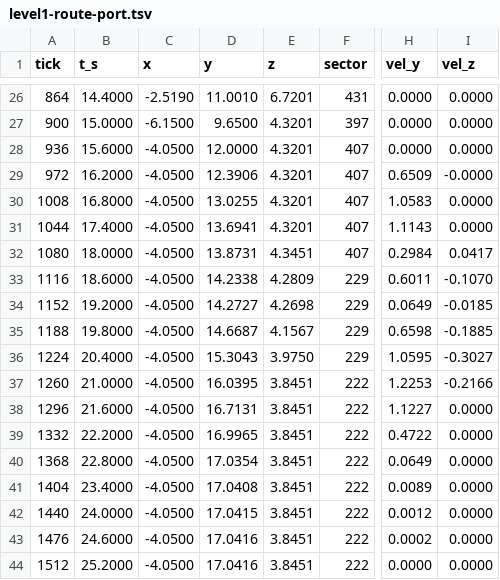
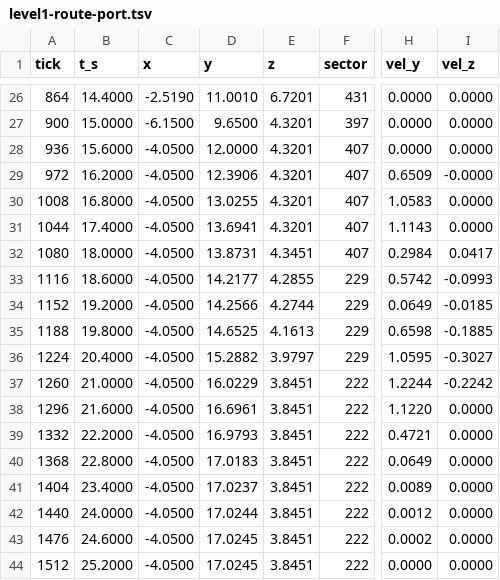
Before and after one commit to tigwyk/rust-jediknight, a TSV file: tools/parity/routetrace/level1-route-port.tsv, drawn as a sheet; only a part is shown, gaps mark what is left out; the diff names each change by its address in the sheet, - before the commit and + after, or states it on an @@ line.

Commit message:
Issue #19: refresh the route oracle after the carry-order fix

```diff
--- a/tools/parity/routetrace/level1-route-port.tsv
+++ b/tools/parity/routetrace/level1-route-port.tsv
-D33 (y): 14.2338
+D33 (y): 14.2177
-E33 (z): 4.2809
+E33 (z): 4.2855
-H33 (vel_y): 0.6011
+H33 (vel_y): 0.5742
-I33 (vel_z): -0.1070
+I33 (vel_z): -0.0993
-D34 (y): 14.2727
+D34 (y): 14.2566
-E34 (z): 4.2698
+E34 (z): 4.2744
-D35 (y): 14.6687
+D35 (y): 14.6525
-E35 (z): 4.1567
+E35 (z): 4.1613
-D36 (y): 15.3043
+D36 (y): 15.2882
-E36 (z): 3.9750
+E36 (z): 3.9797
-D37 (y): 16.0395
+D37 (y): 16.0229
-H37 (vel_y): 1.2253
+H37 (vel_y): 1.2244
-I37 (vel_z): -0.2166
+I37 (vel_z): -0.2242
-D38 (y): 16.7131
+D38 (y): 16.6961
-H38 (vel_y): 1.1227
+H38 (vel_y): 1.1220
-D39 (y): 16.9965
+D39 (y): 16.9793
-H39 (vel_y): 0.4722
+H39 (vel_y): 0.4721
-D40 (y): 17.0354
+D40 (y): 17.0183
-D41 (y): 17.0408
+D41 (y): 17.0237
-D42 (y): 17.0415
+D42 (y): 17.0244
-D43:D44 (y): 17.0416
+D43:D44 (y): 17.0245
```
